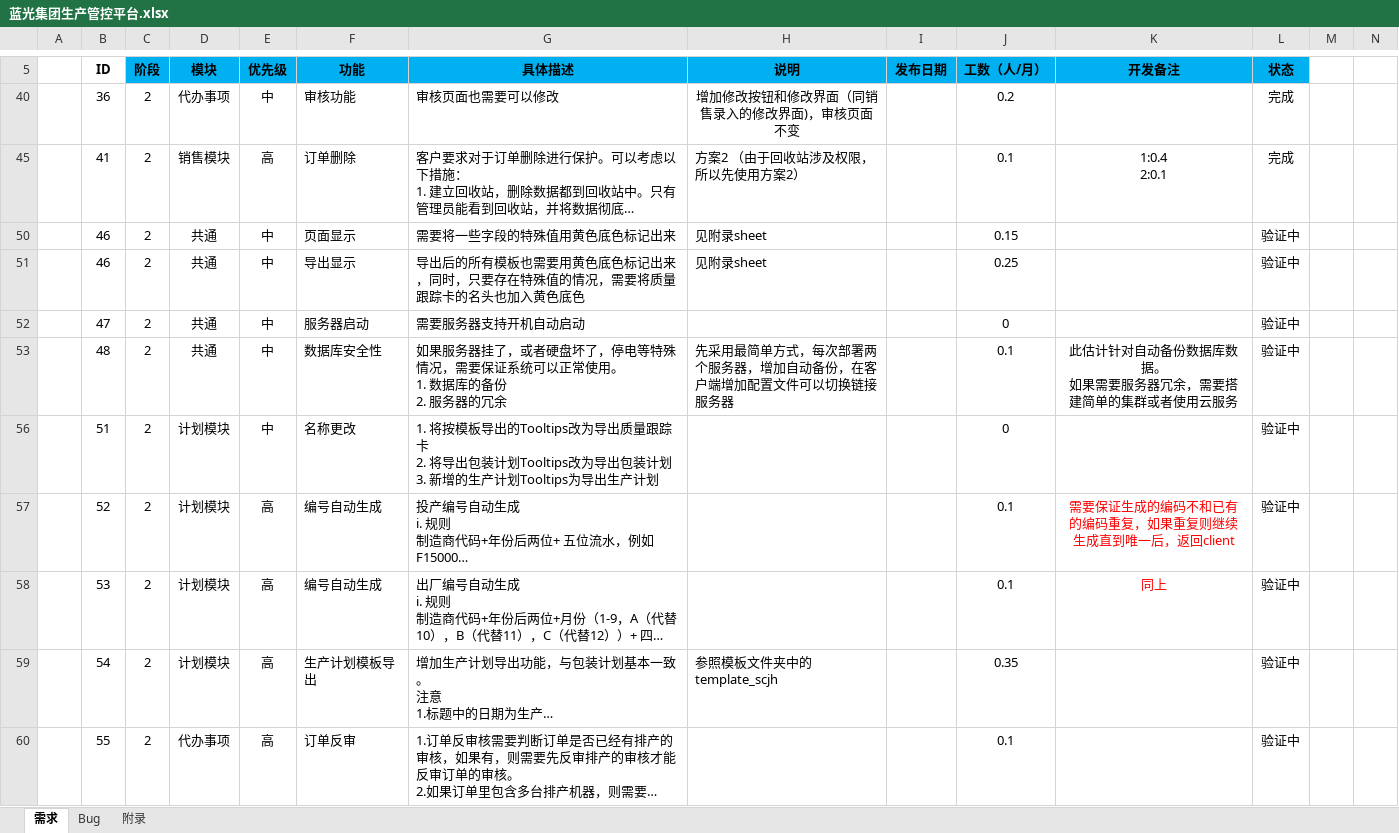
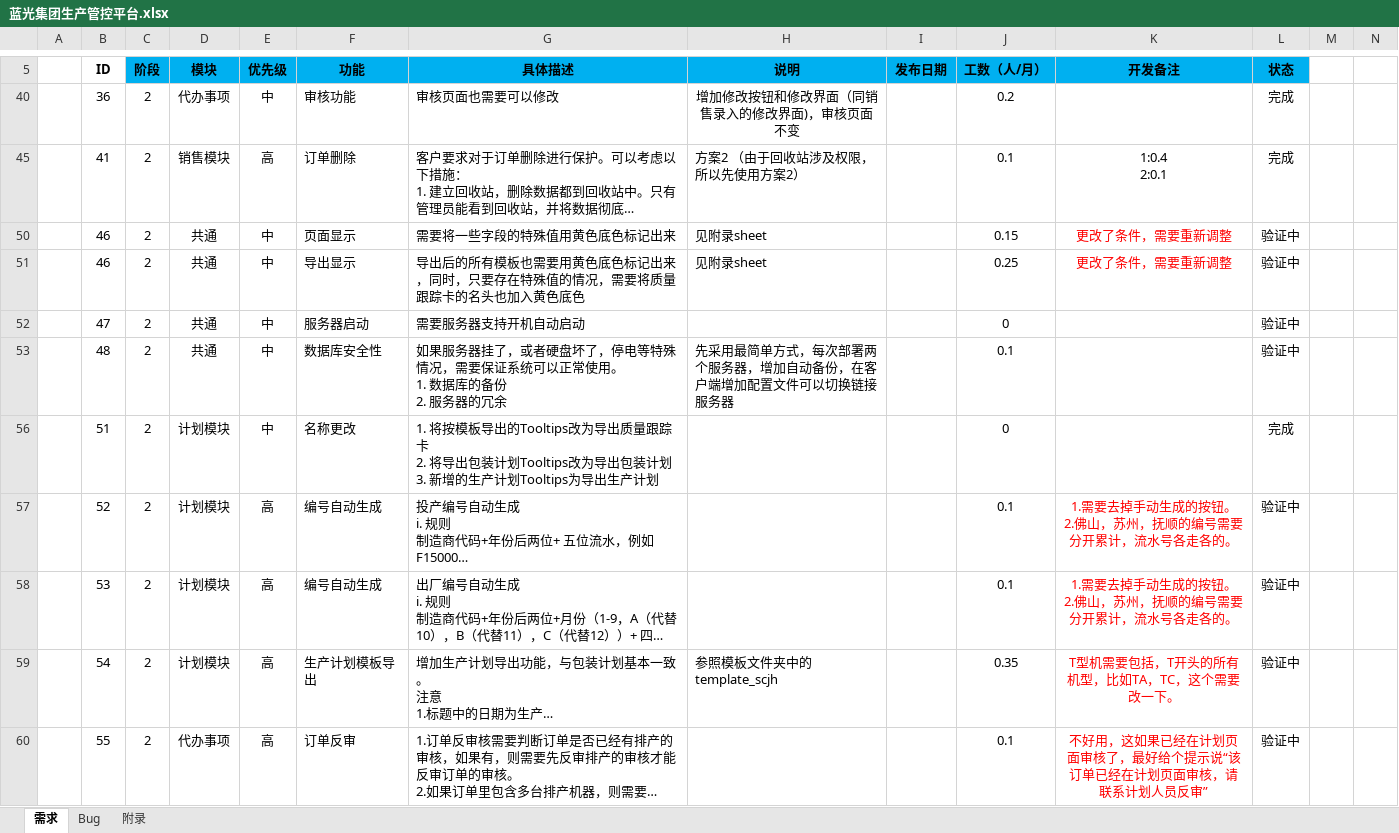
Before and after one commit to Patrick-Wang/BlueRay, an Excel workbook: Documentation/蓝光集团生产管控平台.xlsx, sheet 需求, drawn as a sheet; only a part is shown, gaps mark what is left out; long unchanged cells end in …; values as stored, in another font and other column widths than the file's, no borders; ↵ is a line break in a cell; the diff names each change by its address in the sheet, - before the commit and + after, or states it on an @@ line.

```diff
--- a/Documentation/蓝光集团生产管控平台.xlsx (sheet 需求)
+++ b/Documentation/蓝光集团生产管控平台.xlsx (sheet 需求)
-K50:K51 (开发备注): (empty)
+K50:K51 (开发备注): 更改了条件，需要重新调整
-K53 (开发备注): 此估计针对自动备份数据库数据。 ↵ 如果需要服务器冗余，需要搭建简单的集群或者使用云服务
+K53 (开发备注): (empty)
-L56 (状态): 验证中
+L56 (状态): 完成
-K57 (开发备注): 需要保证生成的编码不和已有的编码重复，如果重复则继续生成直到唯一后，返回client
+K57 (开发备注): 1.需要去掉手动生成的按钮。 ↵ 2.佛山，苏州，抚顺的编号需要分开累计，流水号各走各的。
-K58 (开发备注): 同上
+K58 (开发备注): 1.需要去掉手动生成的按钮。 ↵ 2.佛山，苏州，抚顺的编号需要分开累计，流水号各走各的。
-K59 (开发备注): (empty)
+K59 (开发备注): T型机需要包括，T开头的所有机型，比如TA，TC，这个需要改一下。
-K60 (开发备注): (empty)
+K60 (开发备注): 不好用，这如果已经在计划页面审核了，最好给个提示说“该订单已经在计划页面审核，请联系计划人员反审”
```
Also changed, not shown: sheet Bug.
